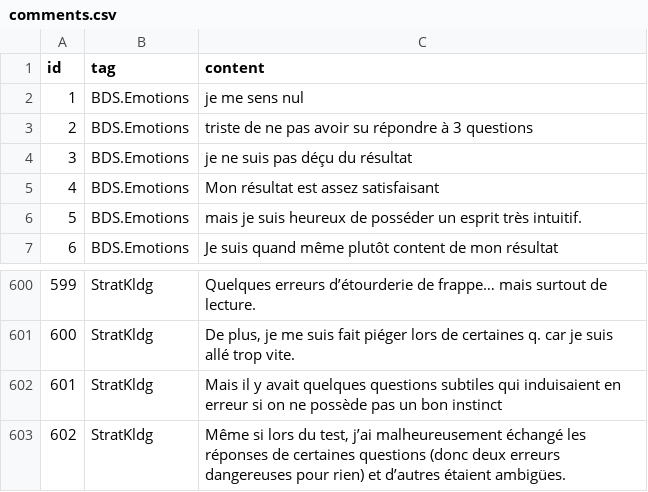
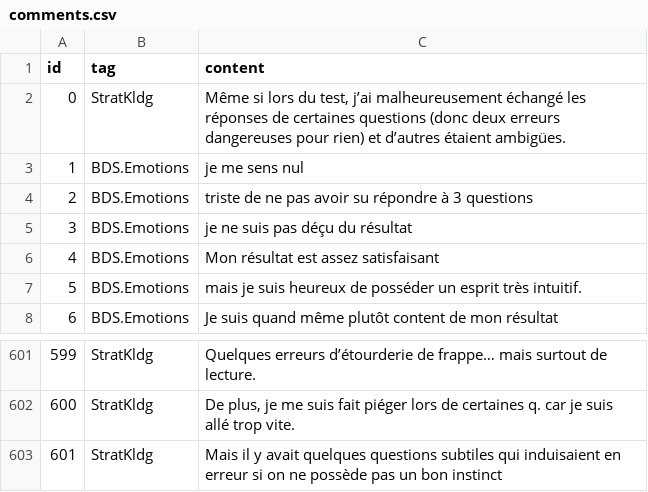
Before and after one commit to kmadou019/subjective-comment-clf, a CSV file: comments.csv, drawn as a sheet; only a part is shown, gaps mark what is left out; removed rows and columns are numbered as before the commit, all else as after; the diff names each change by its address in the sheet, - before the commit and + after, or states it on an @@ line.

```diff
--- a/comments.csv
+++ b/comments.csv
+row 2: 0 | StratKldg | Même si lors du test, j’ai malheureusement échangé les réponses de certaines questions (donc deux erreurs dangereuses pour rien) et d’autres étaient ambigües.
-row 603: 602 | StratKldg | Même si lors du test, j’ai malheureusement échangé les réponses de certaines questions (donc deux erreurs dangereuses pour rien) et d’autres étaient ambigües.
```
Also changed, not shown: test.csv, 3 other files.
